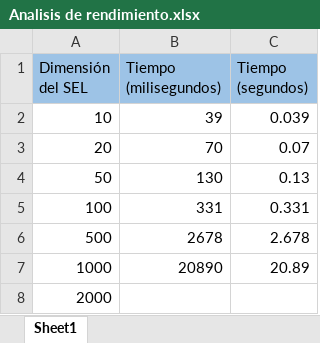
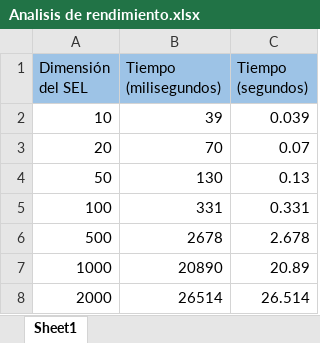
Before and after one commit to LosIsotopos/Matriz-VectorMath, an Excel workbook: Analisis de rendimiento.xlsx, sheet Sheet1, drawn as a sheet; values as stored, in another font and other column widths than the file's, no borders; charts and pictures not drawn; the diff names each change by its address in the sheet, - before the commit and + after, or states it on an @@ line.

Commit message:
Se modifica Excel Rendimiento

```diff
--- a/Analisis de rendimiento.xlsx (sheet Sheet1)
+++ b/Analisis de rendimiento.xlsx (sheet Sheet1)
-B8 (Tiempo (milisegundos)): (empty)
+B8 (Tiempo (milisegundos)): 26514
-C8 (Tiempo (segundos)): (empty)
+C8 (Tiempo (segundos)): 26.514
```
Also changed, not shown: charts or pictures, 8 other files.
